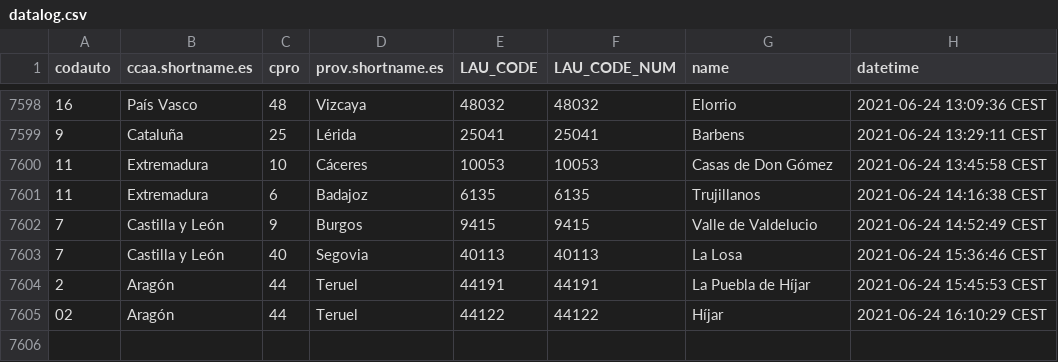
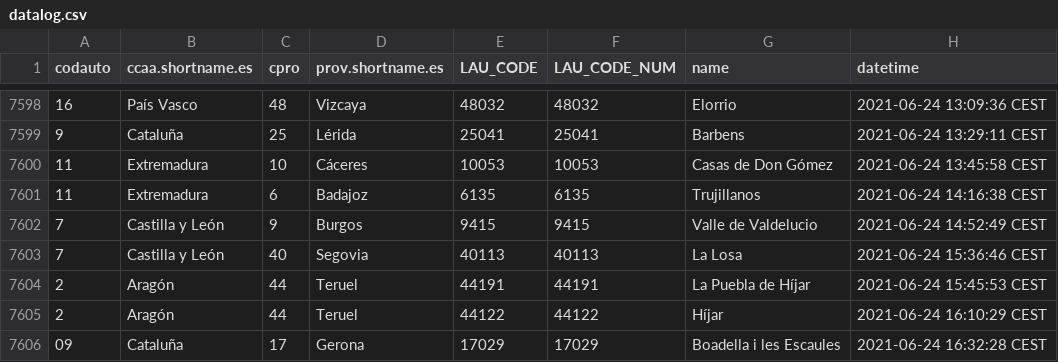
Before and after one commit to dieghernan/spain-munic-bot, a CSV file: assets/datalog.csv, drawn as a sheet; only a part is shown, gaps mark what is left out.

```diff
--- a/assets/datalog.csv
+++ b/assets/datalog.csv
@@ -7604,2 +7604,3 @@
 "2","Aragón","44","Teruel","44191",44191,"La Puebla de Híjar","2021-06-24 15:45:53 CEST"
-"02","Aragón","44","Teruel","44122",44122,"Híjar","2021-06-24 16:10:29 CEST"
+"2","Aragón","44","Teruel","44122",44122,"Híjar","2021-06-24 16:10:29 CEST"
+"09","Cataluña","17","Gerona","17029",17029,"Boadella i les Escaules","2021-06-24 16:32:28 CEST"
```
Also changed, not shown: 7 other files.
